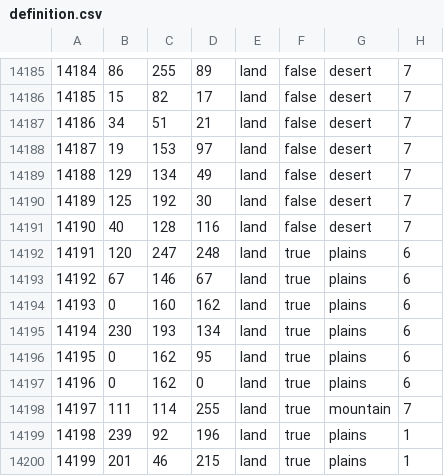
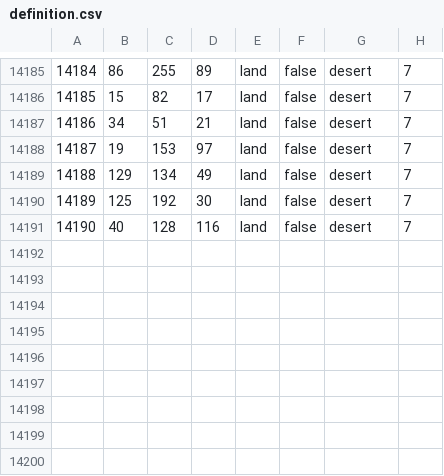
Before and after one commit to Kama-Pushka/Kursach-Fizika, a CSV file: map/definition.csv, drawn as a sheet; only a part is shown, gaps mark what is left out; the diff names each change by its address in the sheet, - before the commit and + after, or states it on an @@ line.

```diff
--- a/map/definition.csv
+++ b/map/definition.csv
-row 14192: 14191 | 120 | 247 | 248 | land | true | plains | 6
-row 14193: 14192 | 67 | 146 | 67 | land | true | plains | 6
-row 14194: 14193 | 0 | 160 | 162 | land | true | plains | 6
-row 14195: 14194 | 230 | 193 | 134 | land | true | plains | 6
-row 14196: 14195 | 0 | 162 | 95 | land | true | plains | 6
-row 14197: 14196 | 0 | 162 | 0 | land | true | plains | 6
-row 14198: 14197 | 111 | 114 | 255 | land | true | mountain | 7
-row 14199: 14198 | 239 | 92 | 196 | land | true | plains | 1
-row 14200: 14199 | 201 | 46 | 215 | land | true | plains | 1
```
Also changed, not shown: map/adjacencies.csv, 26 other files.
